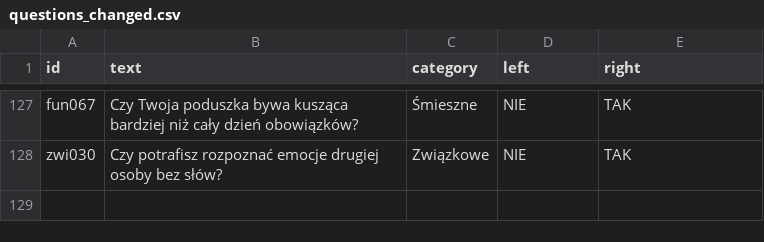
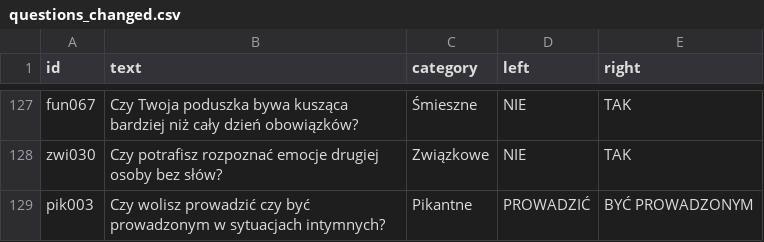
Before and after one commit to DawidS25/Spectrum, a CSV file: questions/questions_changed.csv, drawn as a sheet; only a part is shown, gaps mark what is left out.

Commit message:
Zmieniono pytanie pik003

```diff
--- a/questions/questions_changed.csv
+++ b/questions/questions_changed.csv
@@ -128 +128,2 @@ fun067;Czy Twoja poduszka bywa kusząca bardziej niż cały dzień obowiązków?
 zwi030;Czy potrafisz rozpoznać emocje drugiej osoby bez słów?;Związkowe;NIE;TAK
+pik003;Czy wolisz prowadzić czy być prowadzonym w sytuacjach intymnych?;Pikantne;PROWADZIĆ;BYĆ PROWADZONYM
```
